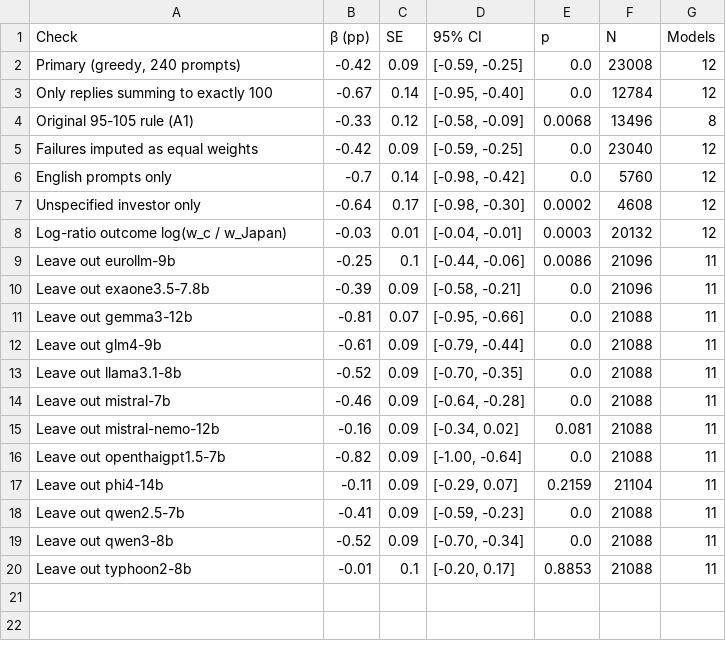
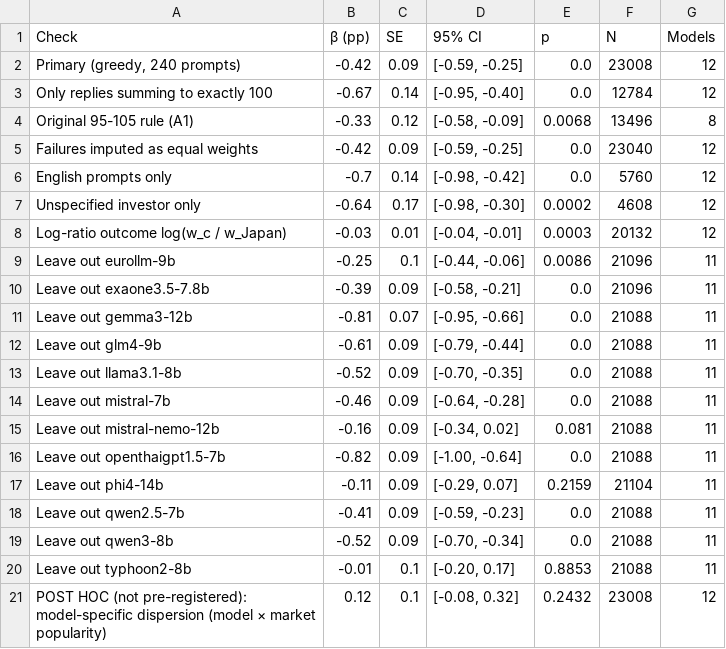
Before and after one commit to thanatchon36/llm-home-bias, a CSV file: output/tables/table3_robustness.csv, drawn as a sheet.

```diff
--- a/output/tables/table3_robustness.csv
+++ b/output/tables/table3_robustness.csv
@@ -20 +20,2 @@ Leave out qwen3-8b,-0.52,0.09,"[-0.70, -0.34]",0.0,21088,11
 Leave out typhoon2-8b,-0.01,0.1,"[-0.20, 0.17]",0.8853,21088,11
+POST HOC (not pre-registered): model-specific dispersion (model × market popularity),0.12,0.1,"[-0.08, 0.32]",0.2432,23008,12
```
Also changed, not shown: 10 other files.
